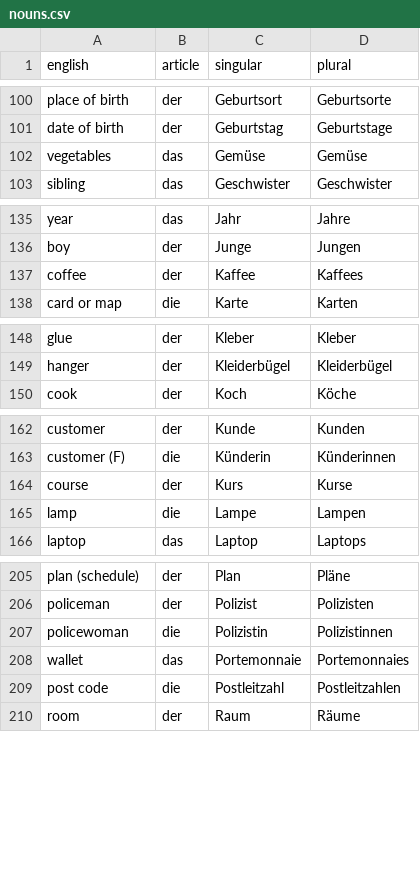
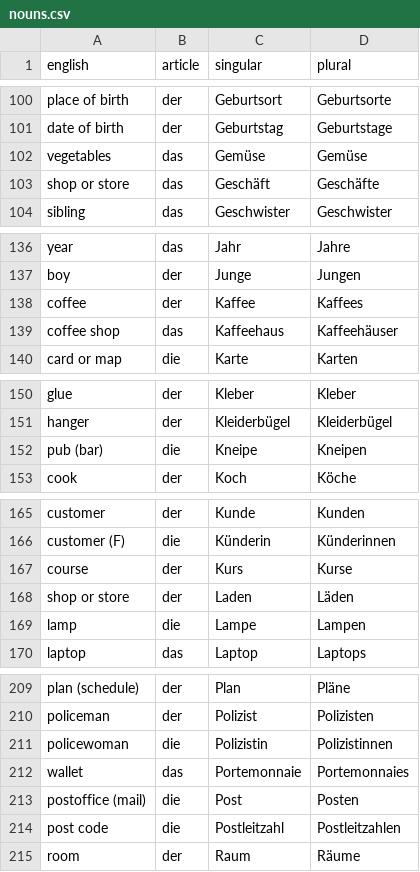
Before and after one commit to albertattard/practice-deutsch, a CSV file: nouns.csv, drawn as a sheet; only a part is shown, gaps mark what is left out; the diff covers the shown part only.

Commit message:
Add nouns

```diff
--- a/nouns.csv
+++ b/nouns.csv
@@ -102,2 +102,3 @@ date of birth,der,Geburtstag,Geburtstage
 vegetables,das,Gemüse,Gemüse
+shop or store,das,Geschäft,Geschäfte
 sibling,das,Geschwister,Geschwister
@@ -137,2 +138,3 @@ boy,der,Junge,Jungen
 coffee,der,Kaffee,Kaffees
+coffee shop,das,Kaffeehaus,Kaffeehäuser
 card or map,die,Karte,Karten
@@ -149,2 +151,3 @@ glue,der,Kleber,Kleber
 hanger,der,Kleiderbügel,Kleiderbügel
+pub (bar),die,Kneipe,Kneipen
 cook,der,Koch,Köche
@@ -164,2 +167,3 @@ customer (F),die,Künderin,Künderinnen
 course,der,Kurs,Kurse
+shop or store,der,Laden,Läden
 lamp,die,Lampe,Lampen
@@ -208,2 +212,3 @@ policewoman,die,Polizistin,Polizistinnen
 wallet,das,Portemonnaie,Portemonnaies
+postoffice (mail),die,Post,Posten
 post code,die,Postleitzahl,Postleitzahlen
```
Also changed, not shown: 2 added rows and 1 removed row elsewhere in this file, 29 other files.
